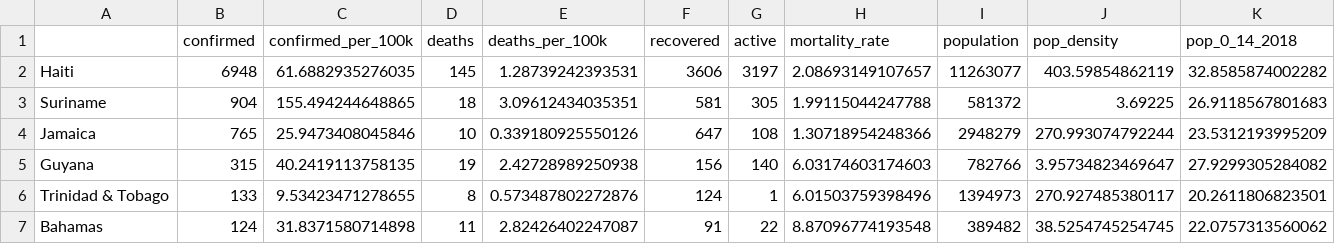
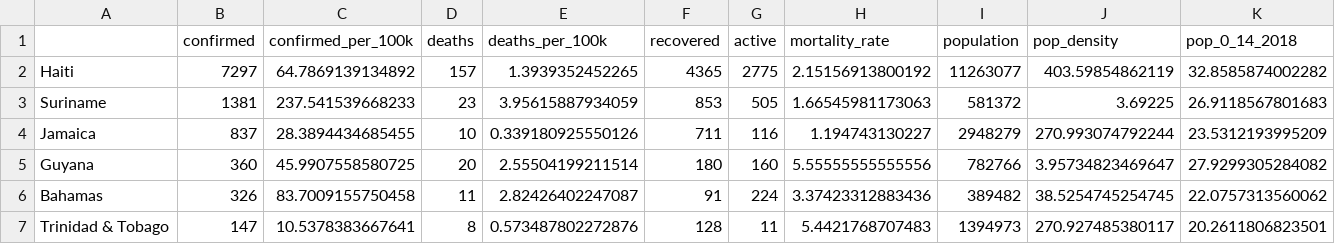
Before and after one commit to yohance-nicholas/Developing-Data-Products, a CSV file: 1. Tidy Data/caricom_covid_regression_data.csv, drawn as a sheet; only a part is shown; removed rows and columns are numbered as before the commit, all else as after; rows hold the shown columns only; the diff covers the shown part only; the diff names each change by its address in the sheet, - before the commit and + after, or states it on an @@ line.

```diff
--- a/1. Tidy Data/caricom_covid_regression_data.csv
+++ b/1. Tidy Data/caricom_covid_regression_data.csv
-B2 (confirmed): 6948
+B2 (confirmed): 7297
-C2 (confirmed_per_100k): 61.6882935276035
+C2 (confirmed_per_100k): 64.7869139134892
-D2 (deaths): 145
+D2 (deaths): 157
-E2 (deaths_per_100k): 1.28739242393531
+E2 (deaths_per_100k): 1.3939352452265
-F2 (recovered): 3606
+F2 (recovered): 4365
-G2 (active): 3197
+G2 (active): 2775
-H2 (mortality_rate): 2.08693149107657
+H2 (mortality_rate): 2.15156913800192
-B3 (confirmed): 904
+B3 (confirmed): 1381
-C3 (confirmed_per_100k): 155.494244648865
+C3 (confirmed_per_100k): 237.541539668233
-D3 (deaths): 18
+D3 (deaths): 23
-E3 (deaths_per_100k): 3.09612434035351
+E3 (deaths_per_100k): 3.95615887934059
-F3 (recovered): 581
+F3 (recovered): 853
-G3 (active): 305
+G3 (active): 505
-H3 (mortality_rate): 1.99115044247788
+H3 (mortality_rate): 1.66545981173063
-B4 (confirmed): 765
+B4 (confirmed): 837
-C4 (confirmed_per_100k): 25.9473408045846
+C4 (confirmed_per_100k): 28.3894434685455
-F4 (recovered): 647
+F4 (recovered): 711
-G4 (active): 108
+G4 (active): 116
-H4 (mortality_rate): 1.30718954248366
+H4 (mortality_rate): 1.194743130227
-B5 (confirmed): 315
+B5 (confirmed): 360
-C5 (confirmed_per_100k): 40.2419113758135
+C5 (confirmed_per_100k): 45.9907558580725
-D5 (deaths): 19
+D5 (deaths): 20
-E5 (deaths_per_100k): 2.42728989250938
+E5 (deaths_per_100k): 2.55504199211514
-F5 (recovered): 156
+F5 (recovered): 180
-G5 (active): 140
+G5 (active): 160
-H5 (mortality_rate): 6.03174603174603
+H5 (mortality_rate): 5.55555555555556
-row 6: Trinidad & Tobago | 133 | 9.53423471278655 | 8 | 0.573487802272876 | 124 | 1 | 6.01503759398496 | 1394973 | 270.927485380117 | 20.2611806823501
-B6 (confirmed): 124
+B6 (confirmed): 326
-C6 (confirmed_per_100k): 31.8371580714898
+C6 (confirmed_per_100k): 83.7009155750458
-G6 (active): 22
+G6 (active): 224
-H6 (mortality_rate): 8.87096774193548
+H6 (mortality_rate): 3.37423312883436
+row 7: Trinidad & Tobago | 147 | 10.5378383667641 | 8 | 0.573487802272876 | 128 | 11 | 5.4421768707483 | 1394973 | 270.927485380117 | 20.2611806823501
```
Also changed, not shown: 1 added row, 1 removed row and 28 edited cells elsewhere in this file, 1. Tidy Data/caricom_today.csv, caricom_covid_regression_data.csv, 18 other files.
